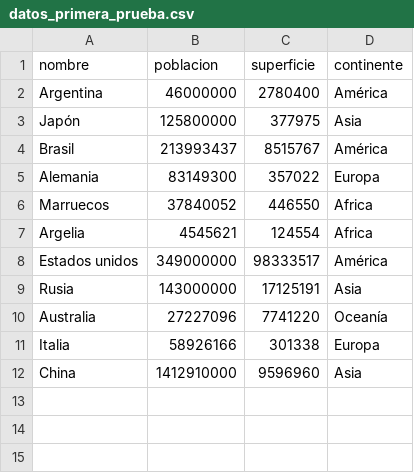
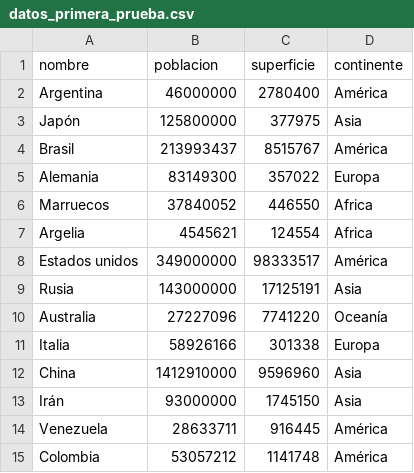
Before and after one commit to marcos-mag/TPI-Programacion-1-TUPaD, a CSV file: data/datos_primera_prueba.csv, drawn as a sheet.

```diff
--- a/data/datos_primera_prueba.csv
+++ b/data/datos_primera_prueba.csv
@@ -12 +12,4 @@ Italia,58926166,301338,Europa
 China,1412910000,9596960,Asia
+Irán,93000000,1745150,Asia
+Venezuela,28633711,916445,América
+Colombia,53057212,1141748,América
```
Also changed, not shown: 4 other files.
